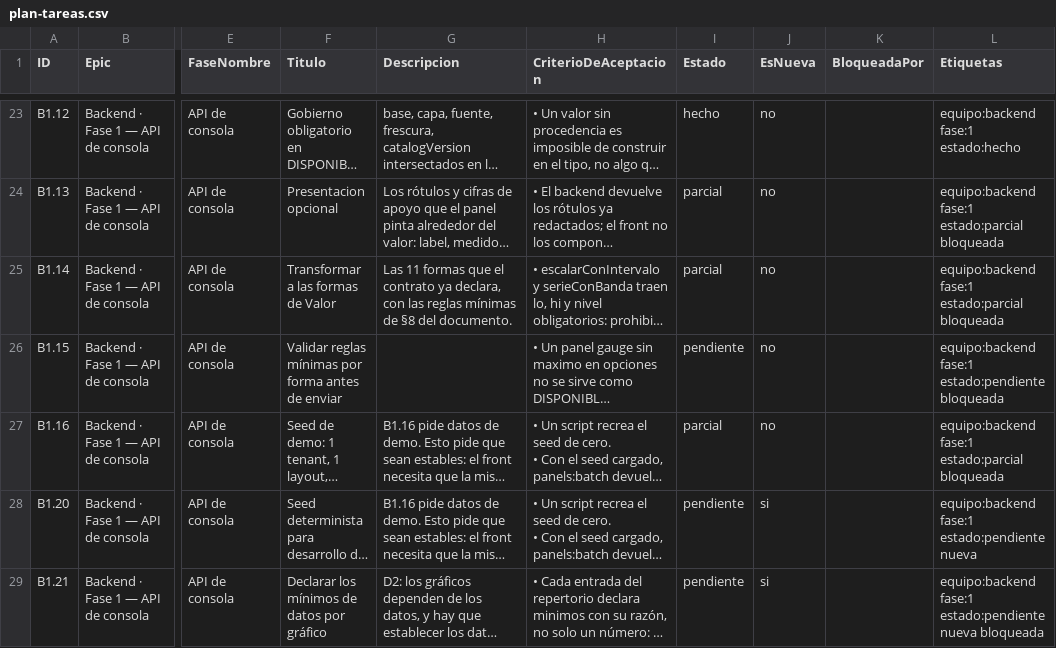
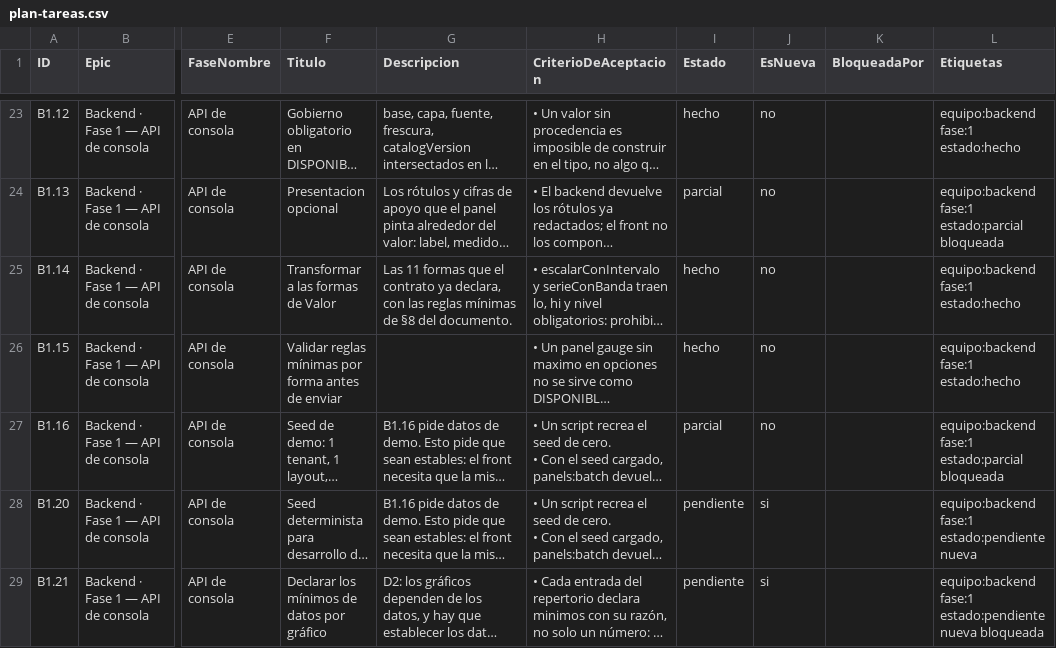
Before and after one commit to gerardoriarte-bt/synapse_dashboard, a CSV file: plan-tareas.csv, drawn as a sheet; only a part is shown, gaps mark what is left out; long unchanged cells end in …; the diff covers the shown part only; the diff names each change by its address in the sheet, - before the commit and + after, or states it on an @@ line.

```diff
--- a/plan-tareas.csv
+++ b/plan-tareas.csv
-I25 (Estado): parcial
+I25 (Estado): hecho
-L25 (Etiquetas): equipo:backend fase:1 estado:parcial bloqueada
+L25 (Etiquetas): equipo:backend fase:1 estado:hecho
-I26 (Estado): pendiente
+I26 (Estado): hecho
-L26 (Etiquetas): equipo:backend fase:1 estado:pendiente bloqueada
+L26 (Etiquetas): equipo:backend fase:1 estado:hecho
```
Also changed, not shown: 22 edited cells elsewhere in this file, 4 other files.
